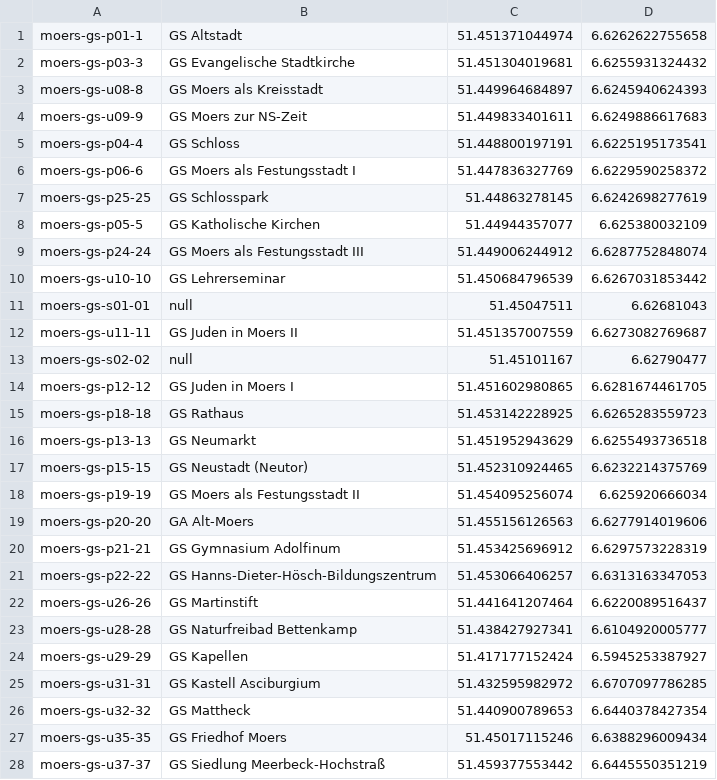
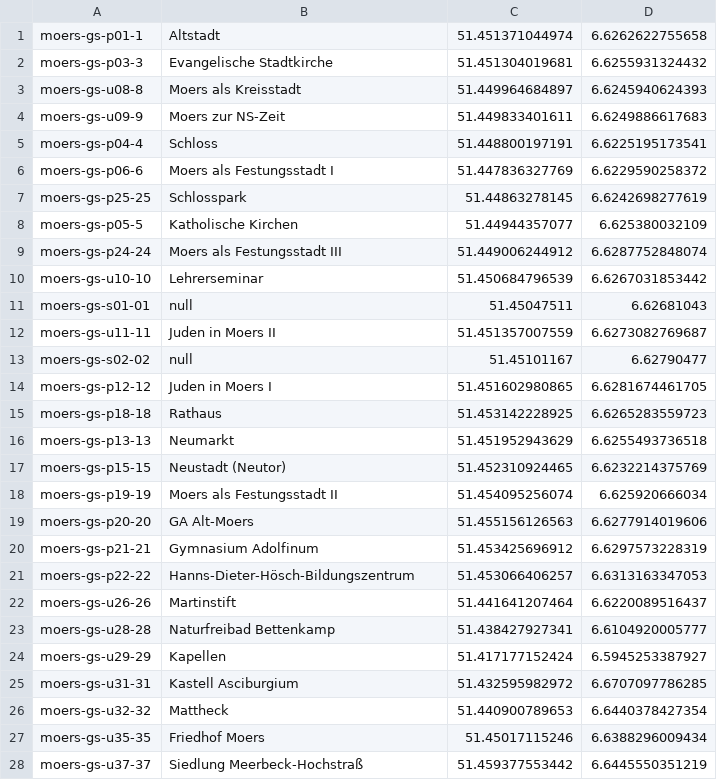
Before and after one commit to weberius/kulturpfadservice, a CSV file: src/main/resources/moers-gs.csv, drawn as a sheet; only a part is shown; the diff covers the shown part only.

```diff
--- a/src/main/resources/moers-gs.csv
+++ b/src/main/resources/moers-gs.csv
@@ -1,28 +1,28 @@
-moers-gs-p01-1;GS Altstadt;51.451371044974;6.6262622755658
-moers-gs-p03-3;GS Evangelische Stadtkirche;51.451304019681;6.6255931324432
-moers-gs-u08-8;GS Moers als Kreisstadt;51.449964684897;6.6245940624393
-moers-gs-u09-9;GS Moers zur NS-Zeit;51.449833401611;6.6249886617683
-moers-gs-p04-4;GS Schloss;51.448800197191;6.6225195173541
-moers-gs-p06-6;GS Moers als Festungsstadt I;51.447836327769;6.6229590258372
-moers-gs-p25-25;GS Schlosspark;51.44863278145;6.6242698277619
-moers-gs-p05-5;GS Katholische Kirchen;51.44944357077;6.625380032109
-moers-gs-p24-24;GS Moers als Festungsstadt III;51.449006244912;6.6287752848074
-moers-gs-u10-10;GS Lehrerseminar;51.450684796539;6.6267031853442
+moers-gs-p01-1;Altstadt;51.451371044974;6.6262622755658
+moers-gs-p03-3;Evangelische Stadtkirche;51.451304019681;6.6255931324432
+moers-gs-u08-8;Moers als Kreisstadt;51.449964684897;6.6245940624393
+moers-gs-u09-9;Moers zur NS-Zeit;51.449833401611;6.6249886617683
+moers-gs-p04-4;Schloss;51.448800197191;6.6225195173541
+moers-gs-p06-6;Moers als Festungsstadt I;51.447836327769;6.6229590258372
+moers-gs-p25-25;Schlosspark;51.44863278145;6.6242698277619
+moers-gs-p05-5;Katholische Kirchen;51.44944357077;6.625380032109
+moers-gs-p24-24;Moers als Festungsstadt III;51.449006244912;6.6287752848074
+moers-gs-u10-10;Lehrerseminar;51.450684796539;6.6267031853442
 moers-gs-s01-01;null;51.45047511;6.62681043
-moers-gs-u11-11;GS Juden in Moers II;51.451357007559;6.6273082769687
+moers-gs-u11-11;Juden in Moers II;51.451357007559;6.6273082769687
 moers-gs-s02-02;null;51.45101167;6.62790477
-moers-gs-p12-12;GS Juden in Moers I;51.451602980865;6.6281674461705
-moers-gs-p18-18;GS Rathaus;51.453142228925;6.6265283559723
-moers-gs-p13-13;GS Neumarkt;51.451952943629;6.6255493736518
-moers-gs-p15-15;GS Neustadt (Neutor);51.452310924465;6.6232214375769
-moers-gs-p19-19;GS Moers als Festungsstadt II;51.454095256074;6.625920666034
+moers-gs-p12-12;Juden in Moers I;51.451602980865;6.6281674461705
+moers-gs-p18-18;Rathaus;51.453142228925;6.6265283559723
+moers-gs-p13-13;Neumarkt;51.451952943629;6.6255493736518
+moers-gs-p15-15;Neustadt (Neutor);51.452310924465;6.6232214375769
+moers-gs-p19-19;Moers als Festungsstadt II;51.454095256074;6.625920666034
 moers-gs-p20-20;GA Alt-Moers;51.455156126563;6.6277914019606
-moers-gs-p21-21;GS Gymnasium Adolfinum;51.453425696912;6.6297573228319
-moers-gs-p22-22;GS Hanns-Dieter-Hösch-Bildungszentrum;51.453066406257;6.6313163347053
-moers-gs-u26-26;GS Martinstift;51.441641207464;6.6220089516437
-moers-gs-u28-28;GS Naturfreibad Bettenkamp;51.438427927341;6.6104920005777
-moers-gs-u29-29;GS Kapellen;51.417177152424;6.5945253387927
-moers-gs-u31-31;GS Kastell Asciburgium;51.432595982972;6.6707097786285
-moers-gs-u32-32;GS Mattheck;51.440900789653;6.6440378427354
-moers-gs-u35-35;GS Friedhof Moers;51.45017115246;6.6388296009434
-moers-gs-u37-37;GS Siedlung Meerbeck-Hochstraß;51.459377553442;6.6445550351219
+moers-gs-p21-21;Gymnasium Adolfinum;51.453425696912;6.6297573228319
+moers-gs-p22-22;Hanns-Dieter-Hösch-Bildungszentrum;51.453066406257;6.6313163347053
+moers-gs-u26-26;Martinstift;51.441641207464;6.6220089516437
+moers-gs-u28-28;Naturfreibad Bettenkamp;51.438427927341;6.6104920005777
+moers-gs-u29-29;Kapellen;51.417177152424;6.5945253387927
+moers-gs-u31-31;Kastell Asciburgium;51.432595982972;6.6707097786285
+moers-gs-u32-32;Mattheck;51.440900789653;6.6440378427354
+moers-gs-u35-35;Friedhof Moers;51.45017115246;6.6388296009434
+moers-gs-u37-37;Siedlung Meerbeck-Hochstraß;51.459377553442;6.6445550351219
```
Also changed, not shown: 10 edited cells elsewhere in this file, 31 other files.
